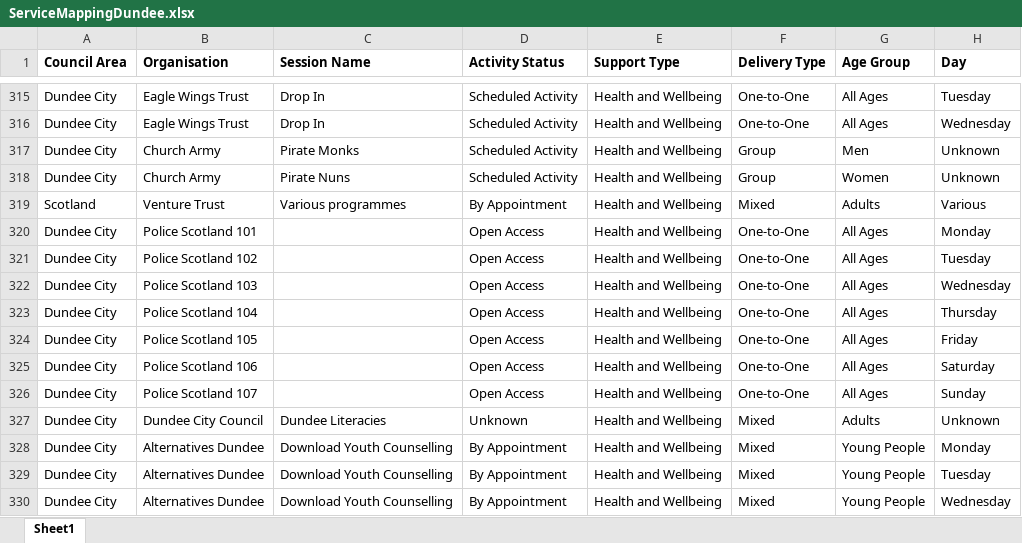
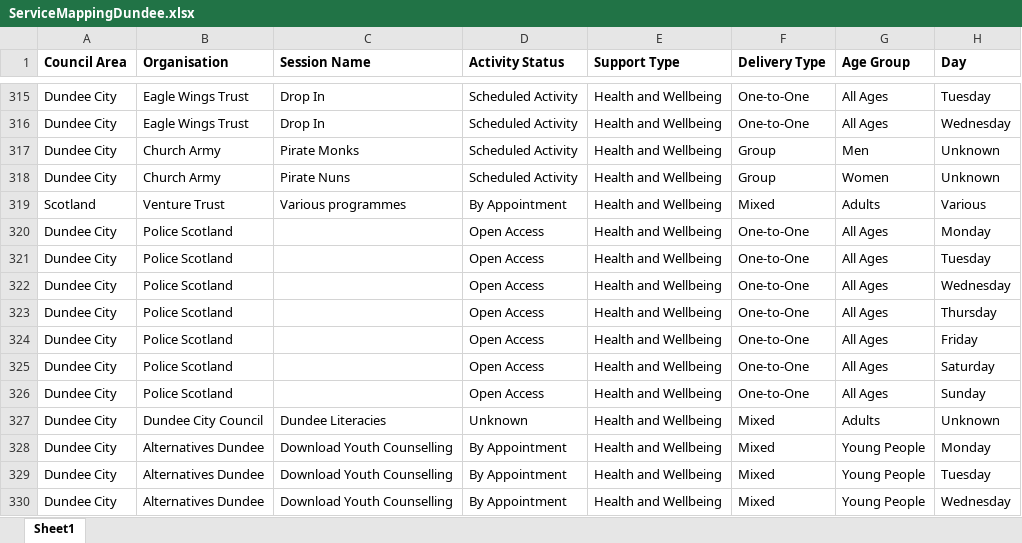
Before and after one commit to shannon-martin/dundee-recovery-map, an Excel workbook: data/ServiceMappingDundee.xlsx, sheet Sheet1, drawn as a sheet; only a part is shown, gaps mark what is left out; values as stored, in another font and other column widths than the file's, no borders; the diff names each change by its address in the sheet, - before the commit and + after, or states it on an @@ line.

```diff
--- a/data/ServiceMappingDundee.xlsx (sheet Sheet1)
+++ b/data/ServiceMappingDundee.xlsx (sheet Sheet1)
-B320 (Organisation): Police Scotland 101
+B320 (Organisation): Police Scotland
-B321 (Organisation): Police Scotland 102
+B321 (Organisation): Police Scotland
-B322 (Organisation): Police Scotland 103
+B322 (Organisation): Police Scotland
-B323 (Organisation): Police Scotland 104
+B323 (Organisation): Police Scotland
-B324 (Organisation): Police Scotland 105
+B324 (Organisation): Police Scotland
-B325 (Organisation): Police Scotland 106
+B325 (Organisation): Police Scotland
-B326 (Organisation): Police Scotland 107
+B326 (Organisation): Police Scotland
```
Also changed, not shown: 4 other files.
